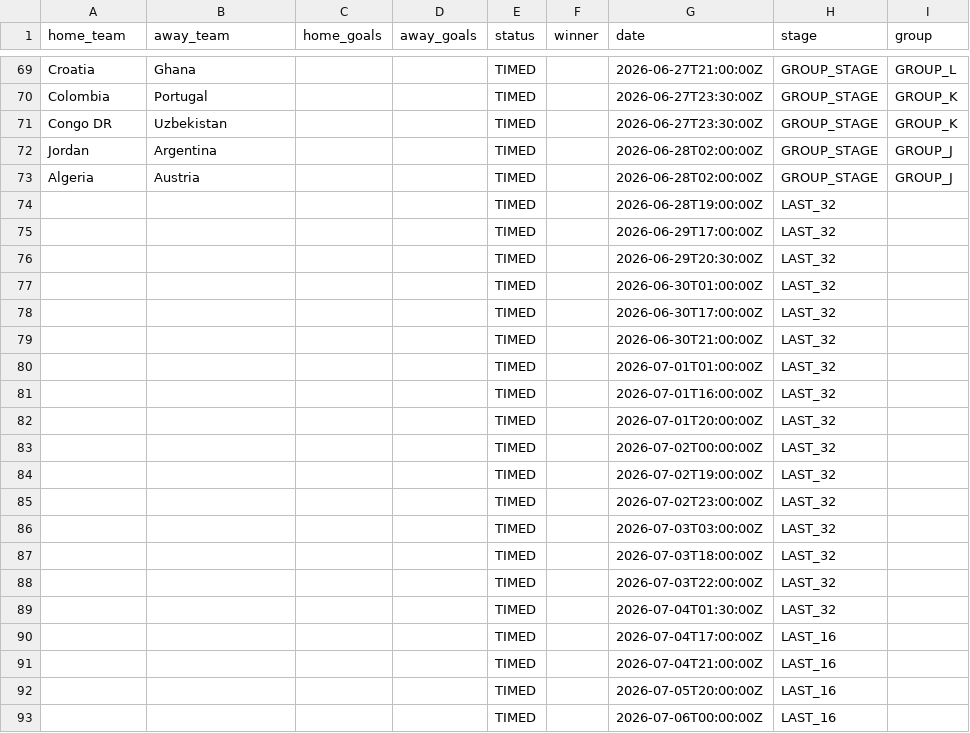
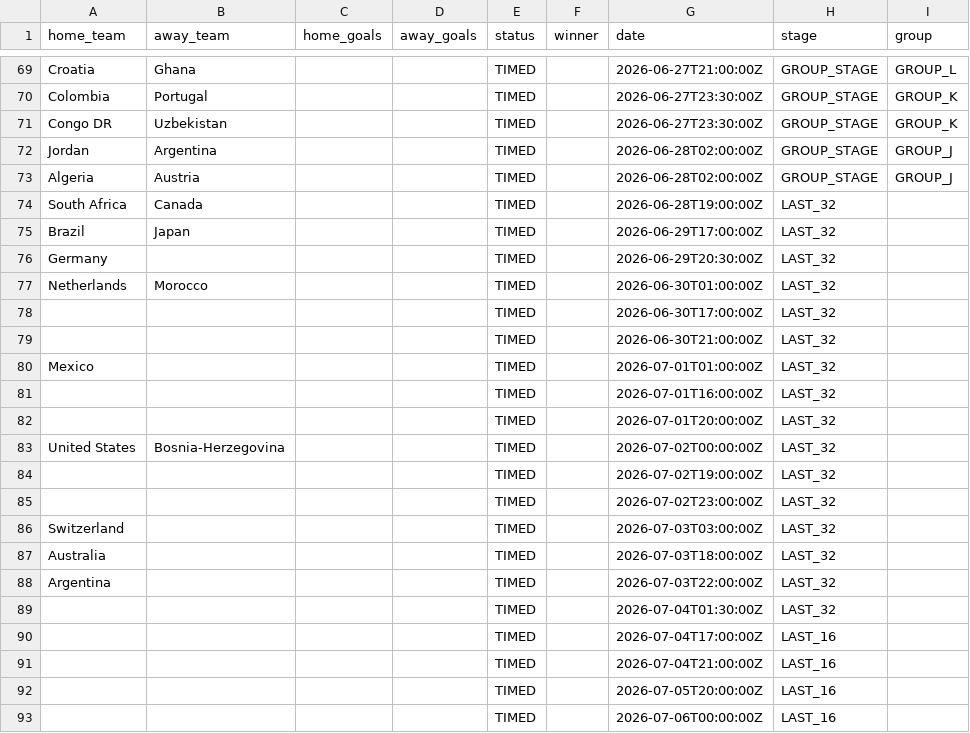
Before and after one commit to Rmeredit0924/files, a CSV file: worldcup_scores.csv, drawn as a sheet; only a part is shown, gaps mark what is left out.

Commit message:
Automatic World Cup score update

```diff
--- a/worldcup_scores.csv
+++ b/worldcup_scores.csv
@@ -73,17 +73,17 @@ Jordan,Argentina,,,TIMED,,2026-06-28T02:00:00Z,GROUP_STAGE,GROUP_J
 Algeria,Austria,,,TIMED,,2026-06-28T02:00:00Z,GROUP_STAGE,GROUP_J
-,,,,TIMED,,2026-06-28T19:00:00Z,LAST_32,
-,,,,TIMED,,2026-06-29T17:00:00Z,LAST_32,
-,,,,TIMED,,2026-06-29T20:30:00Z,LAST_32,
-,,,,TIMED,,2026-06-30T01:00:00Z,LAST_32,
+South Africa,Canada,,,TIMED,,2026-06-28T19:00:00Z,LAST_32,
+Brazil,Japan,,,TIMED,,2026-06-29T17:00:00Z,LAST_32,
+Germany,,,,TIMED,,2026-06-29T20:30:00Z,LAST_32,
+Netherlands,Morocco,,,TIMED,,2026-06-30T01:00:00Z,LAST_32,
 ,,,,TIMED,,2026-06-30T17:00:00Z,LAST_32,
 ,,,,TIMED,,2026-06-30T21:00:00Z,LAST_32,
-,,,,TIMED,,2026-07-01T01:00:00Z,LAST_32,
+Mexico,,,,TIMED,,2026-07-01T01:00:00Z,LAST_32,
 ,,,,TIMED,,2026-07-01T16:00:00Z,LAST_32,
 ,,,,TIMED,,2026-07-01T20:00:00Z,LAST_32,
-,,,,TIMED,,2026-07-02T00:00:00Z,LAST_32,
+United States,Bosnia-Herzegovina,,,TIMED,,2026-07-02T00:00:00Z,LAST_32,
 ,,,,TIMED,,2026-07-02T19:00:00Z,LAST_32,
 ,,,,TIMED,,2026-07-02T23:00:00Z,LAST_32,
-,,,,TIMED,,2026-07-03T03:00:00Z,LAST_32,
-,,,,TIMED,,2026-07-03T18:00:00Z,LAST_32,
-,,,,TIMED,,2026-07-03T22:00:00Z,LAST_32,
+Switzerland,,,,TIMED,,2026-07-03T03:00:00Z,LAST_32,
+Australia,,,,TIMED,,2026-07-03T18:00:00Z,LAST_32,
+Argentina,,,,TIMED,,2026-07-03T22:00:00Z,LAST_32,
 ,,,,TIMED,,2026-07-04T01:30:00Z,LAST_32,
```
